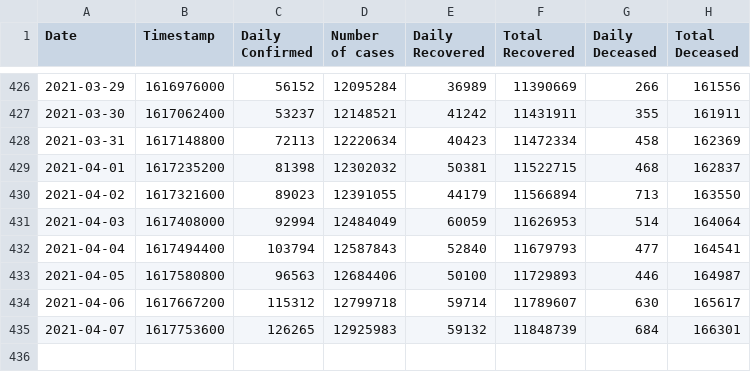
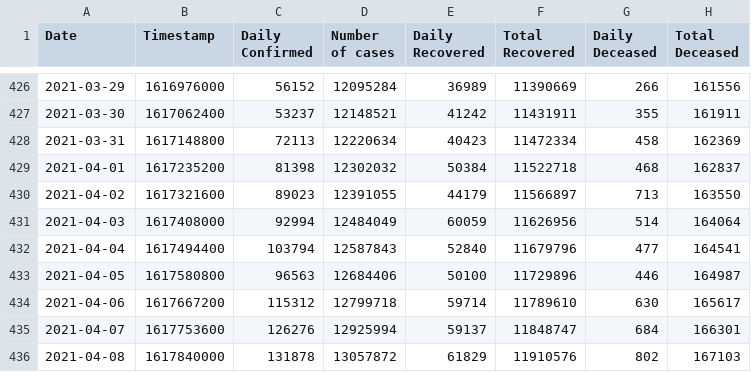
Before and after one commit to chetan0402/covid-19-dataset, a CSV file: covid_cases.csv, drawn as a sheet; only a part is shown, gaps mark what is left out.

```diff
--- a/covid_cases.csv
+++ b/covid_cases.csv
@@ -428,8 +428,9 @@ Date,Timestamp,Daily Confirmed,Number of cases,Daily Recovered,Total Recovered,D
 2021-03-31,1617148800,72113,12220634,40423,11472334,458,162369
-2021-04-01,1617235200,81398,12302032,50381,11522715,468,162837
-2021-04-02,1617321600,89023,12391055,44179,11566894,713,163550
-2021-04-03,1617408000,92994,12484049,60059,11626953,514,164064
-2021-04-04,1617494400,103794,12587843,52840,11679793,477,164541
-2021-04-05,1617580800,96563,12684406,50100,11729893,446,164987
-2021-04-06,1617667200,115312,12799718,59714,11789607,630,165617
-2021-04-07,1617753600,126265,12925983,59132,11848739,684,166301
+2021-04-01,1617235200,81398,12302032,50384,11522718,468,162837
+2021-04-02,1617321600,89023,12391055,44179,11566897,713,163550
+2021-04-03,1617408000,92994,12484049,60059,11626956,514,164064
+2021-04-04,1617494400,103794,12587843,52840,11679796,477,164541
+2021-04-05,1617580800,96563,12684406,50100,11729896,446,164987
+2021-04-06,1617667200,115312,12799718,59714,11789610,630,165617
+2021-04-07,1617753600,126276,12925994,59137,11848747,684,166301
+2021-04-08,1617840000,131878,13057872,61829,11910576,802,167103
```
Also changed, not shown: 1 other file.
